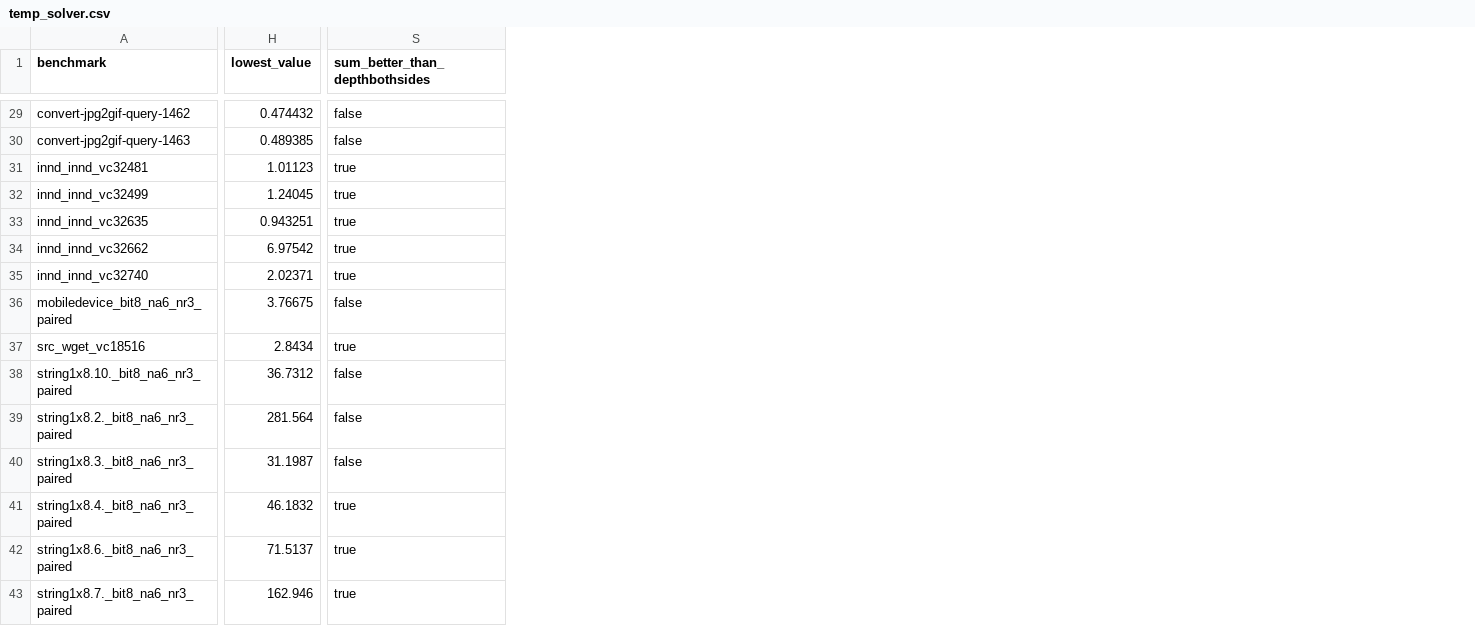
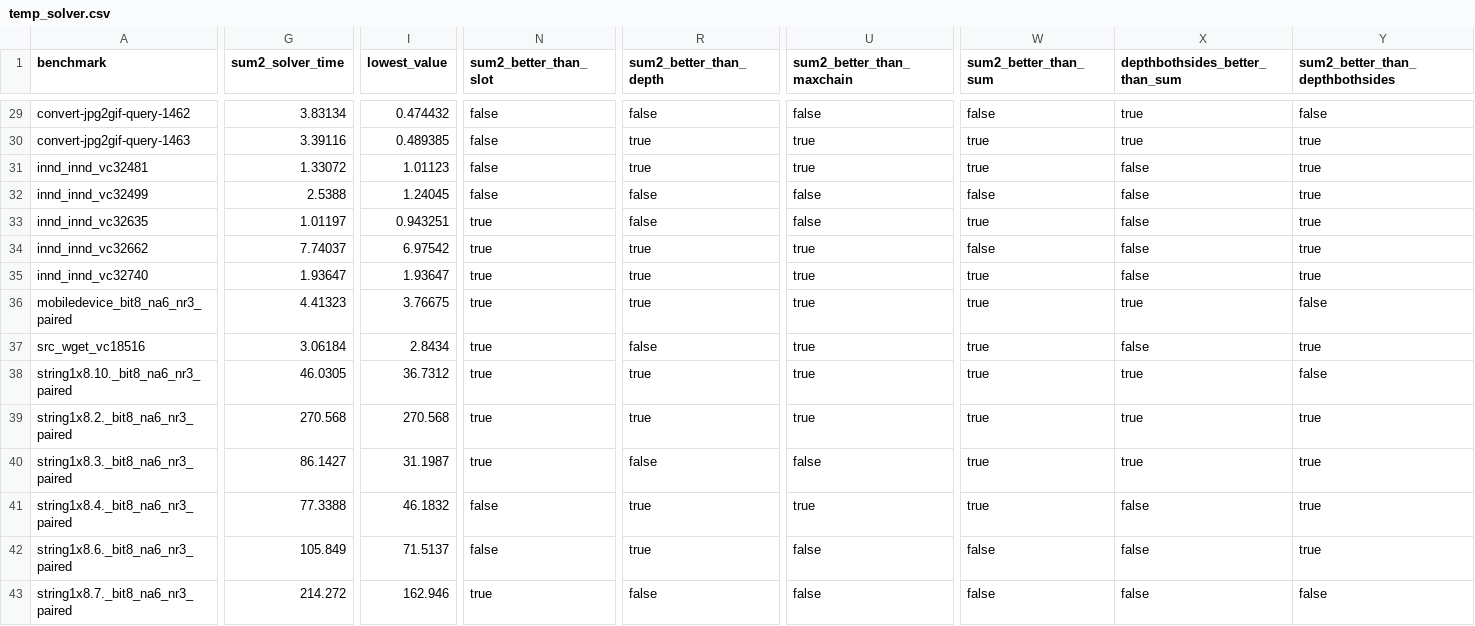
Before and after one commit to hassanaleem/SLOT, a CSV file: scripts/temp_solver.csv, drawn as a sheet; only a part is shown, gaps mark what is left out; addresses are those after the commit; the diff covers the shown part only; the diff names each change by its address in the sheet, - before the commit and + after, or states it on an @@ line.

```diff
--- a/scripts/temp_solver.csv
+++ b/scripts/temp_solver.csv
+column G (sum2_solver_time), rows 29-43: 3.83134 | 3.39116 | 1.33072 | 2.5388 | 1.01197 | 7.74037 | 1.93647 | 4.41323 | 3.06184 | 46.0305 | 270.568 | 86.1427 | 77.3388 | 105.849 | 214.272
+column N (sum2_better_than_slot), rows 29-43: false | false | false | false | true | true | true | true | true | true | true | true | false | false | true
+column R (sum2_better_than_depth), rows 29-43: false | true | true | false | false | true | true | true | false | true | true | false | true | true | false
+column U (sum2_better_than_maxchain), rows 29-43: false | true | true | false | false | true | true | true | true | true | true | false | true | false | false
+column W (sum2_better_than_sum), rows 29-43: false | true | true | false | true | false | true | true | true | true | true | true | true | false | false
+column Y (sum2_better_than_depthbothsides), rows 29-43: false | true | true | true | true | true | true | false | true | false | true | true | true | true | false
-X1: sum_better_than_depthbothsides
+X1: depthbothsides_better_than_sum
-X29:X30 (depthbothsides_better_than_sum): false
+X29:X30 (depthbothsides_better_than_sum): true
-X31:X35 (depthbothsides_better_than_sum): true
+X31:X35 (depthbothsides_better_than_sum): false
-I35 (lowest_value): 2.02371
+I35 (lowest_value): 1.93647
-X36 (depthbothsides_better_than_sum): false
+X36 (depthbothsides_better_than_sum): true
-X37 (depthbothsides_better_than_sum): true
+X37 (depthbothsides_better_than_sum): false
-X38:X40 (depthbothsides_better_than_sum): false
+X38:X40 (depthbothsides_better_than_sum): true
-I39 (lowest_value): 281.564
+I39 (lowest_value): 270.568
-X41:X43 (depthbothsides_better_than_sum): true
+X41:X43 (depthbothsides_better_than_sum): false
```
Also changed, not shown: 29 edited cells elsewhere in this file, 20 other files.
